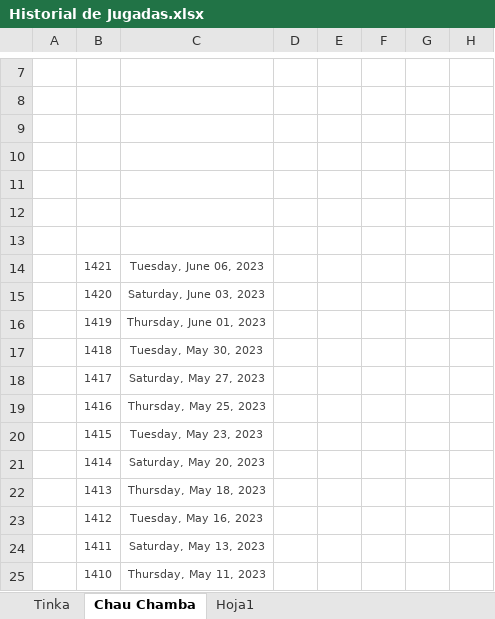
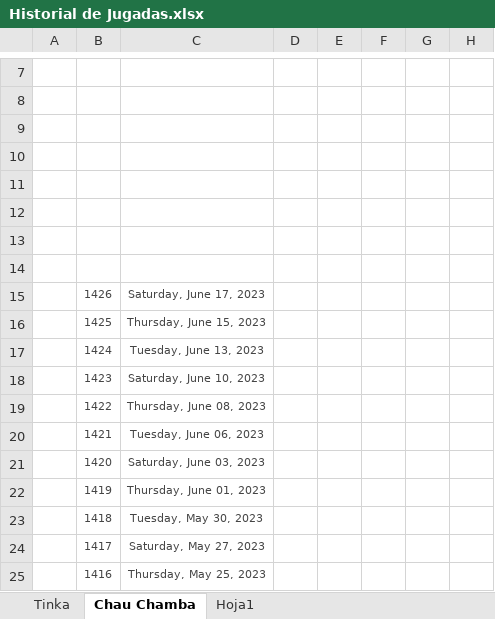
Before and after one commit to equevedo007/JugadaGanadora, an Excel workbook: helps/Historial de Jugadas.xlsx, sheet Chau Chamba, drawn as a sheet; only a part is shown, gaps mark what is left out; the shorter side is filled out with more unchanged rows; values as stored, in another font and other column widths than the file's, no borders; the diff names each change by its address in the sheet, - before the commit and + after, or states it on an @@ line.

Commit message:
update excel 16-06-2023

```diff
--- a/helps/Historial de Jugadas.xlsx (sheet Chau Chamba)
+++ b/helps/Historial de Jugadas.xlsx (sheet Chau Chamba)
+row 14: (empty)
+row 15:  | 1426 | Saturday, June 17, 2023
+row 16:  | 1425 | Thursday, June 15, 2023
+row 17:  | 1424 | Tuesday, June 13, 2023
+row 18:  | 1423 | Saturday, June 10, 2023
+row 19:  | 1422 | Thursday, June 08, 2023
```
Also changed, not shown: sheet Tinka.
